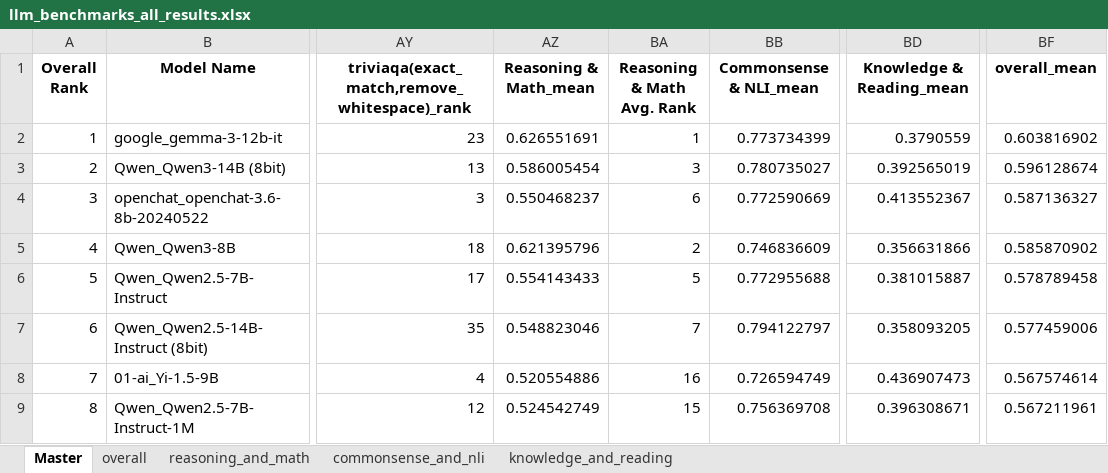
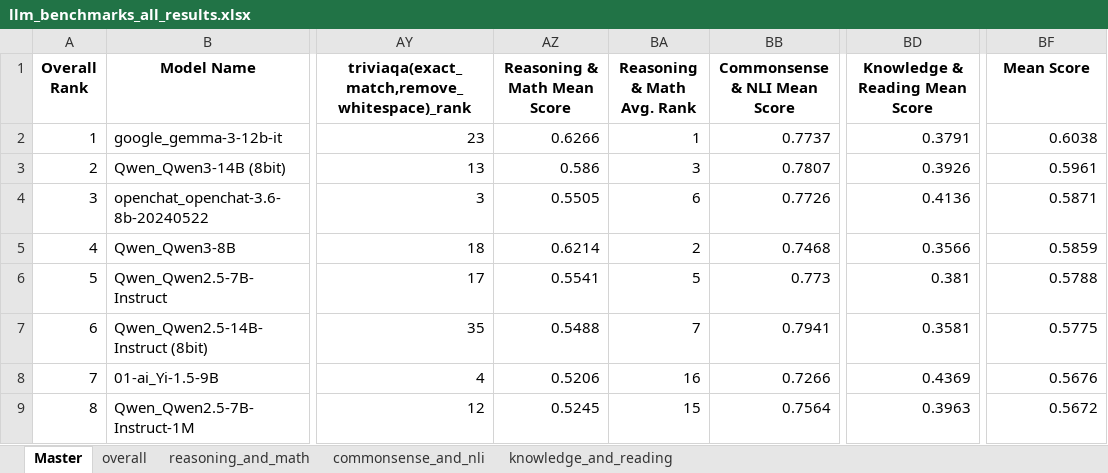
Before and after one commit to sirus20x6/41-llms-evaluated-on-19-benchmarks, an Excel workbook: results_tables/llm_benchmarks_all_results.xlsx, sheet Master, drawn as a sheet; only a part is shown, gaps mark what is left out; values as stored, in another font and other column widths than the file's, no borders; the diff covers the shown part only; the diff names each change by its address in the sheet, - before the commit and + after, or states it on an @@ line.

Commit message:
Mean Score addition

```diff
--- a/results_tables/llm_benchmarks_all_results.xlsx (sheet Master)
+++ b/results_tables/llm_benchmarks_all_results.xlsx (sheet Master)
-AZ1: Reasoning & Math_mean
+AZ1: Reasoning & Math Mean Score
-BB1: Commonsense & NLI_mean
+BB1: Commonsense & NLI Mean Score
-BD1: Knowledge & Reading_mean
+BD1: Knowledge & Reading Mean Score
-BF1: overall_mean
+BF1: Mean Score
-AZ2 (Reasoning & Math Mean Score): 0.626551691
+AZ2 (Reasoning & Math Mean Score): 0.6266
-BB2 (Commonsense & NLI Mean Score): 0.773734399
+BB2 (Commonsense & NLI Mean Score): 0.7737
-BD2 (Knowledge & Reading Mean Score): 0.3790559
+BD2 (Knowledge & Reading Mean Score): 0.3791
-BF2 (Mean Score): 0.603816902
+BF2 (Mean Score): 0.6038
-AZ3 (Reasoning & Math Mean Score): 0.586005454
+AZ3 (Reasoning & Math Mean Score): 0.586
-BB3 (Commonsense & NLI Mean Score): 0.780735027
+BB3 (Commonsense & NLI Mean Score): 0.7807
-BD3 (Knowledge & Reading Mean Score): 0.392565019
+BD3 (Knowledge & Reading Mean Score): 0.3926
-BF3 (Mean Score): 0.596128674
+BF3 (Mean Score): 0.5961
-AZ4 (Reasoning & Math Mean Score): 0.550468237
+AZ4 (Reasoning & Math Mean Score): 0.5505
-BB4 (Commonsense & NLI Mean Score): 0.772590669
+BB4 (Commonsense & NLI Mean Score): 0.7726
-BD4 (Knowledge & Reading Mean Score): 0.413552367
+BD4 (Knowledge & Reading Mean Score): 0.4136
-BF4 (Mean Score): 0.587136327
+BF4 (Mean Score): 0.5871
-AZ5 (Reasoning & Math Mean Score): 0.621395796
+AZ5 (Reasoning & Math Mean Score): 0.6214
-BB5 (Commonsense & NLI Mean Score): 0.746836609
+BB5 (Commonsense & NLI Mean Score): 0.7468
-BD5 (Knowledge & Reading Mean Score): 0.356631866
+BD5 (Knowledge & Reading Mean Score): 0.3566
-BF5 (Mean Score): 0.585870902
+BF5 (Mean Score): 0.5859
-AZ6 (Reasoning & Math Mean Score): 0.554143433
+AZ6 (Reasoning & Math Mean Score): 0.5541
-BB6 (Commonsense & NLI Mean Score): 0.772955688
+BB6 (Commonsense & NLI Mean Score): 0.773
-BD6 (Knowledge & Reading Mean Score): 0.381015887
+BD6 (Knowledge & Reading Mean Score): 0.381
-BF6 (Mean Score): 0.578789458
+BF6 (Mean Score): 0.5788
-AZ7 (Reasoning & Math Mean Score): 0.548823046
+AZ7 (Reasoning & Math Mean Score): 0.5488
-BB7 (Commonsense & NLI Mean Score): 0.794122797
+BB7 (Commonsense & NLI Mean Score): 0.7941
-BD7 (Knowledge & Reading Mean Score): 0.358093205
+BD7 (Knowledge & Reading Mean Score): 0.3581
-BF7 (Mean Score): 0.577459006
+BF7 (Mean Score): 0.5775
-AZ8 (Reasoning & Math Mean Score): 0.520554886
+AZ8 (Reasoning & Math Mean Score): 0.5206
-BB8 (Commonsense & NLI Mean Score): 0.726594749
+BB8 (Commonsense & NLI Mean Score): 0.7266
-BD8 (Knowledge & Reading Mean Score): 0.436907473
+BD8 (Knowledge & Reading Mean Score): 0.4369
-BF8 (Mean Score): 0.567574614
+BF8 (Mean Score): 0.5676
-AZ9 (Reasoning & Math Mean Score): 0.524542749
+AZ9 (Reasoning & Math Mean Score): 0.5245
-BB9 (Commonsense & NLI Mean Score): 0.756369708
+BB9 (Commonsense & NLI Mean Score): 0.7564
-BD9 (Knowledge & Reading Mean Score): 0.396308671
+BD9 (Knowledge & Reading Mean Score): 0.3963
-BF9 (Mean Score): 0.567211961
+BF9 (Mean Score): 0.5672
```
Also changed, not shown: 132 edited cells elsewhere in this sheet, sheet overall, sheet reasoning_and_math, sheet knowledge_and_reading, sheet commonsense_and_nli, 6 other files.
